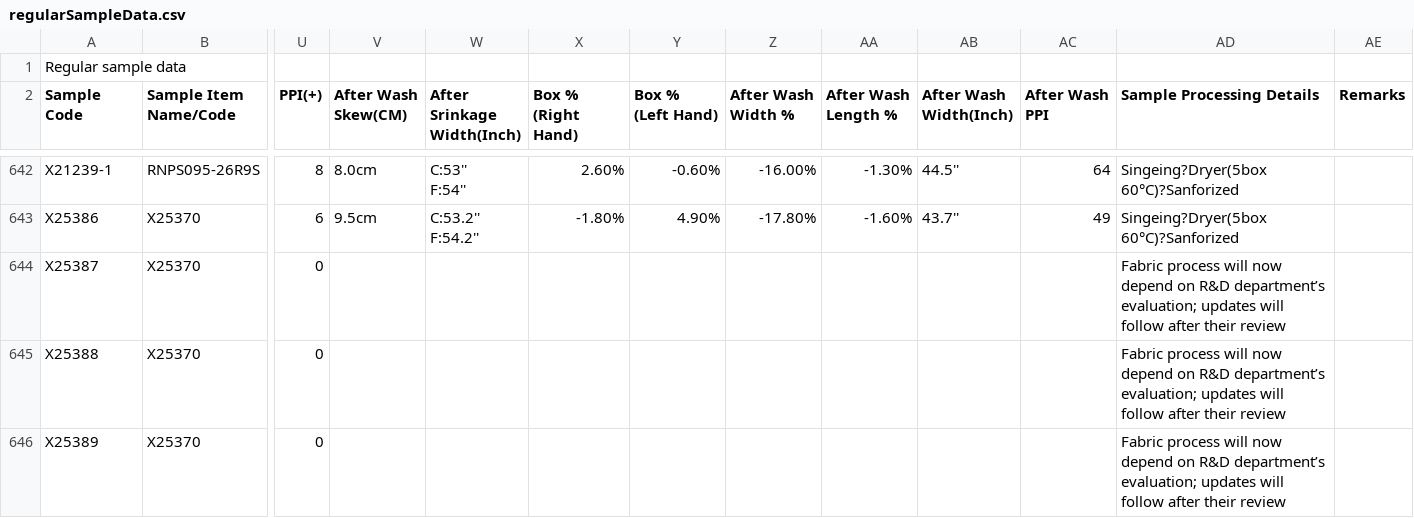
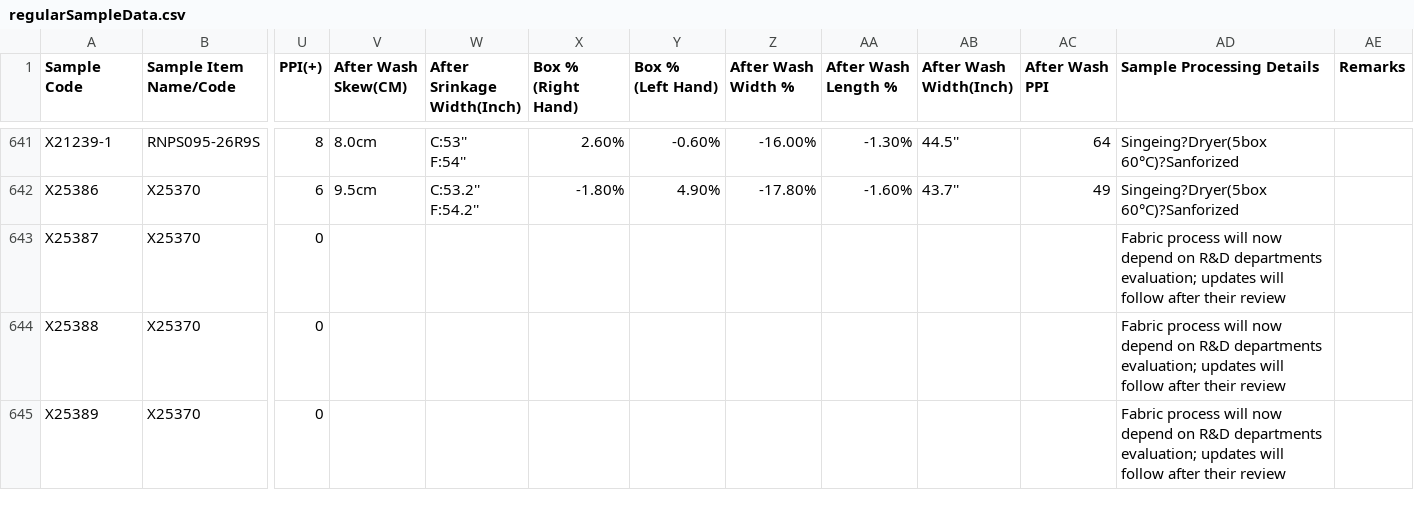
Before and after one commit to SohorabJS/YogotextFabricsDataSystem, a CSV file: public/uploads/regularSampleData.csv, drawn as a sheet; only a part is shown, gaps mark what is left out; removed rows and columns are numbered as before the commit, all else as after; rows hold the shown columns only; the diff covers the shown part only; the diff names each change by its address in the sheet, - before the commit and + after, or states it on an @@ line.

Commit message:
Update sample working direcotyr

```diff
--- a/public/uploads/regularSampleData.csv
+++ b/public/uploads/regularSampleData.csv
-row 1: Regular sample data
-AD643:AD645 (Sample Processing Details): …on R&D department’s evaluation; updates…
+AD643:AD645 (Sample Processing Details): …on R&D departments evaluation; updates…
```
Also changed, not shown: 6 edited cells elsewhere in this file, 5 other files.
